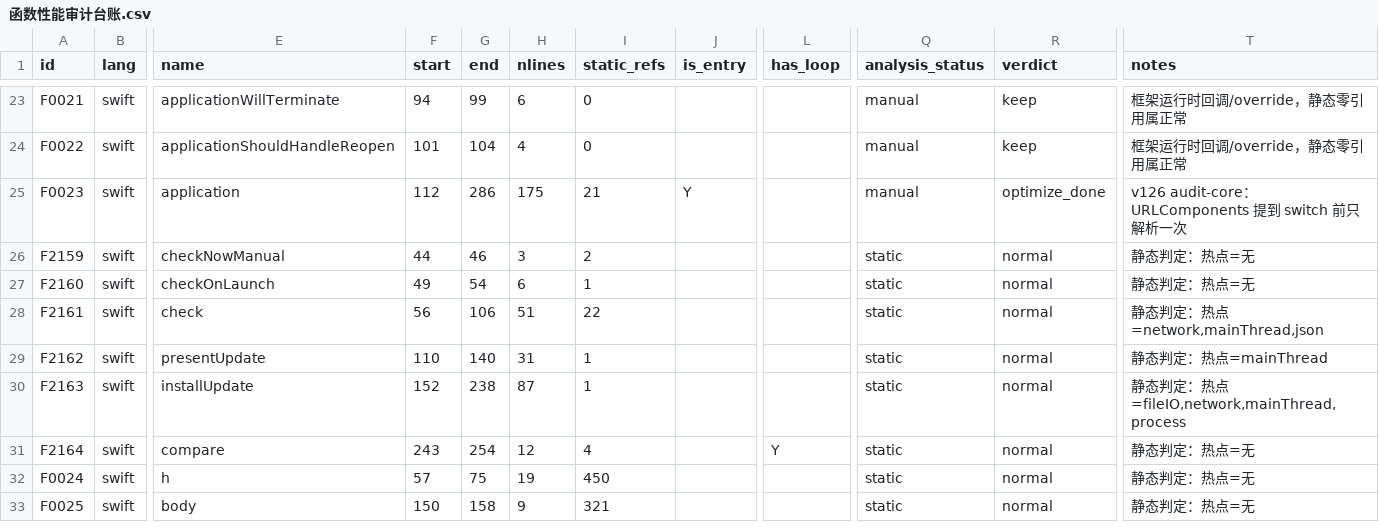
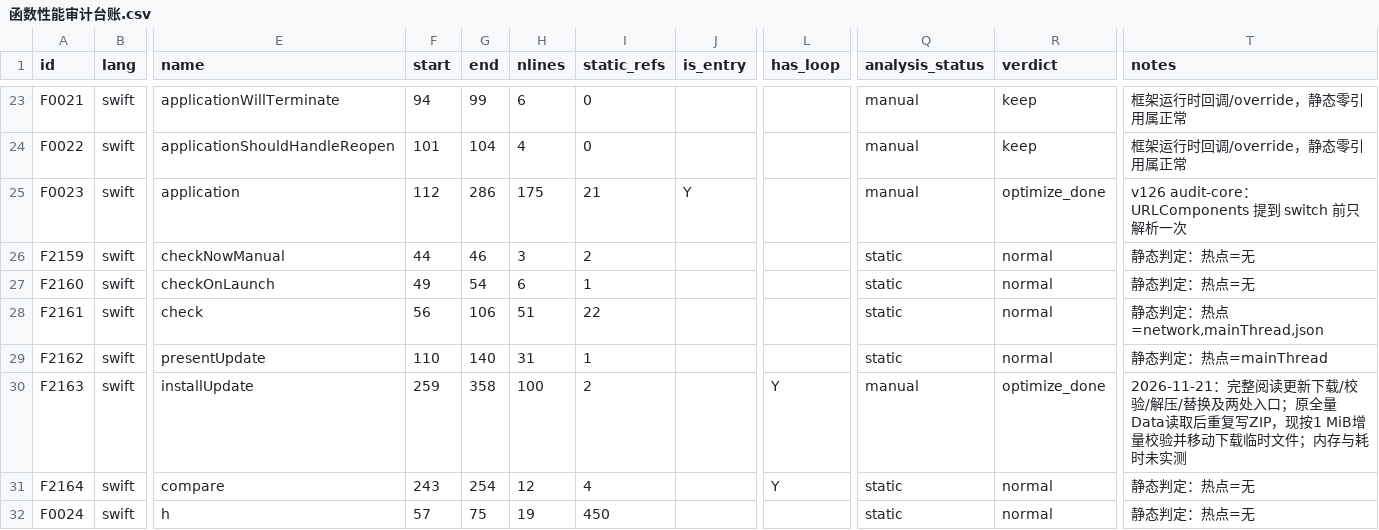
Before and after one commit to sxyq/Kitnest, a CSV file: docs/40-审计与核对/性能审计/函数性能审计台账.csv, drawn as a sheet; only a part is shown, gaps mark what is left out; the shorter side is filled out with more unchanged rows; the diff names each change by its address in the sheet, - before the commit and + after, or states it on an @@ line.

```diff
--- a/docs/40-审计与核对/性能审计/函数性能审计台账.csv
+++ b/docs/40-审计与核对/性能审计/函数性能审计台账.csv
-F30 (start): 152
+F30 (start): 259
-G30 (end): 238
+G30 (end): 358
-H30 (nlines): 87
+H30 (nlines): 100
-I30 (static_refs): 1
+I30 (static_refs): 2
-L30 (has_loop): (empty)
+L30 (has_loop): Y
-Q30 (analysis_status): static
+Q30 (analysis_status): manual
-R30 (verdict): normal
+R30 (verdict): optimize_done
-T30 (notes): 静态判定：热点=fileIO,network,mainThread,process
+T30 (notes): 2026-11-21：完整阅读更新下载/校验/解压/替换及两处入口；原全量Data读取后重复写ZIP，现按1 MiB增量校验并移动下载临时文件；内存与耗时未实测
```
Also changed, not shown: docs/40-审计与核对/性能审计/函数清单-AST抽取.csv, docs/40-审计与核对/性能审计/审计流水.csv, 6 other files.
